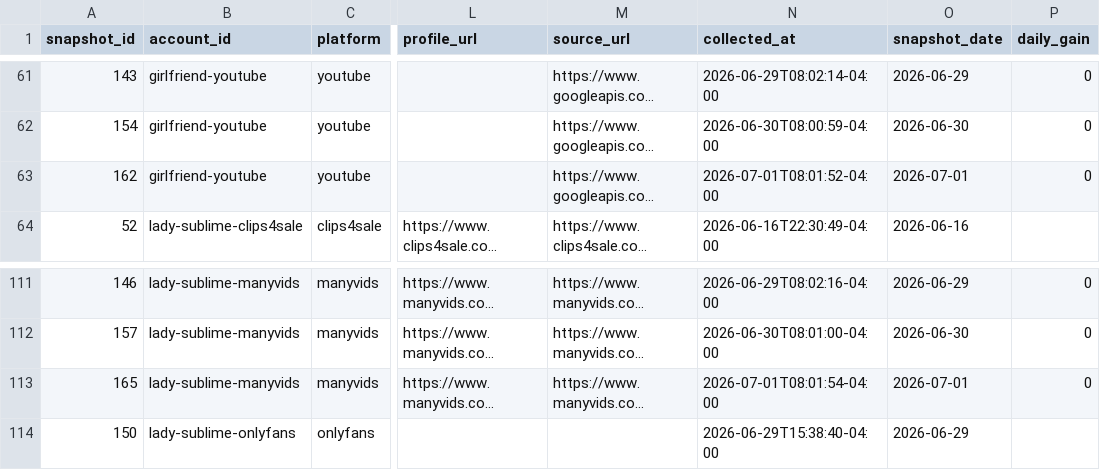
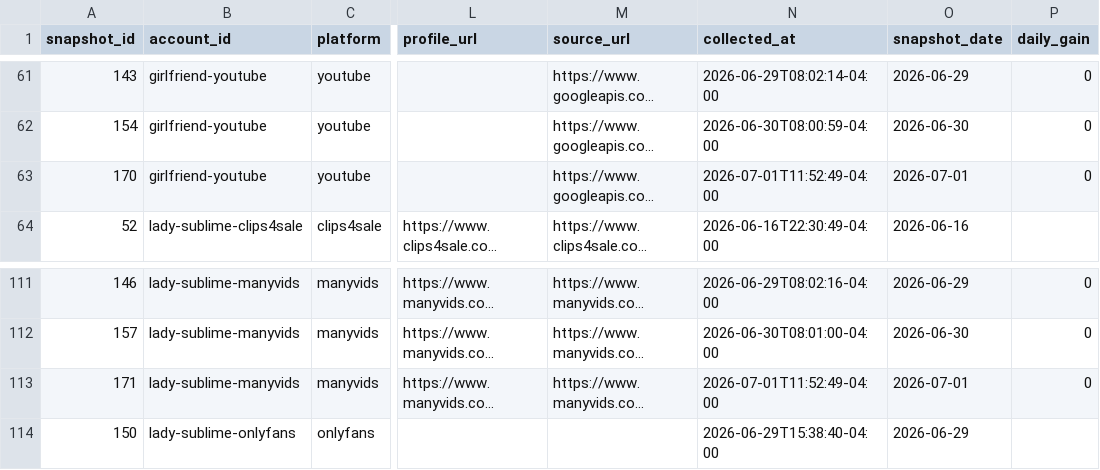
Before and after one commit to Trippaeon3/sublime-social-tracker-site, a CSV file: dashboard/data/daily_history.csv, drawn as a sheet; only a part is shown, gaps mark what is left out; long unchanged cells end in …; the diff names each change by its address in the sheet, - before the commit and + after, or states it on an @@ line.

Commit message:
Refresh social dashboard snapshot

```diff
--- a/dashboard/data/daily_history.csv
+++ b/dashboard/data/daily_history.csv
-A63 (snapshot_id): 162
+A63 (snapshot_id): 170
-N63 (collected_at): 2026-07-01T08:01:52-04:00
+N63 (collected_at): 2026-07-01T11:52:49-04:00
-A113 (snapshot_id): 165
+A113 (snapshot_id): 171
-N113 (collected_at): 2026-07-01T08:01:54-04:00
+N113 (collected_at): 2026-07-01T11:52:49-04:00
```
Also changed, not shown: dashboard/data/platform_summary.csv, dashboard/data/source_freshness.csv, 2 other files.
